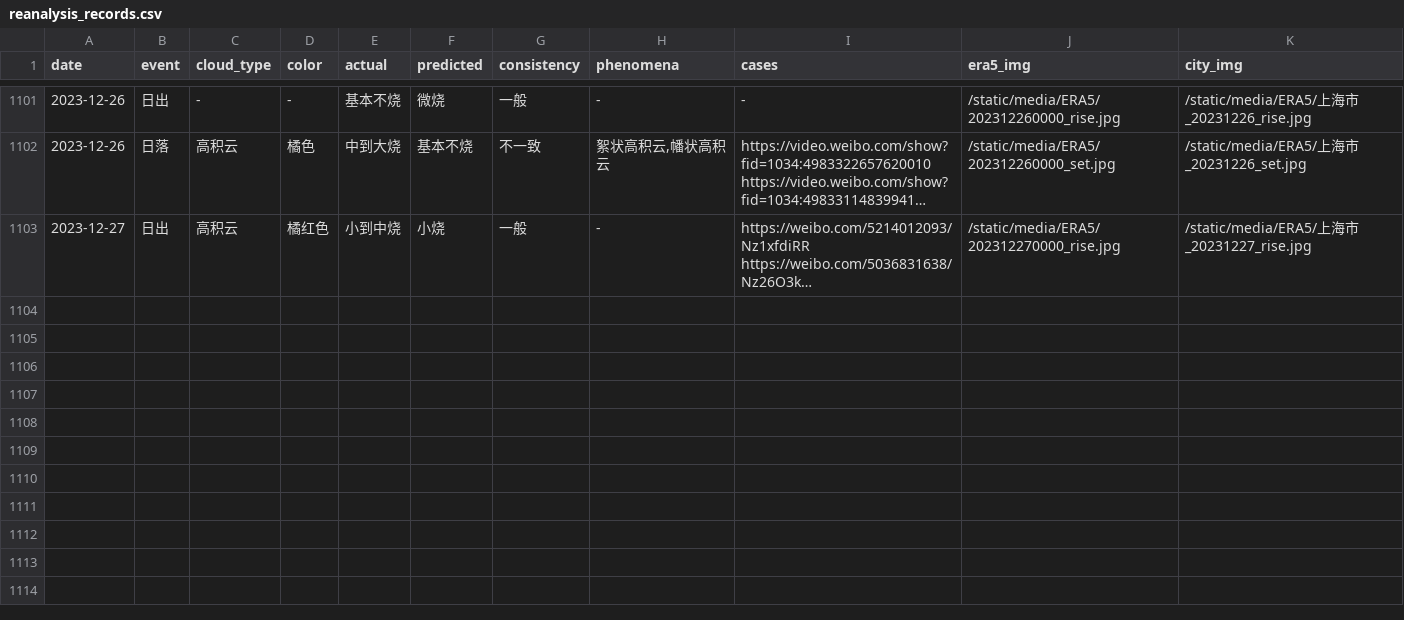
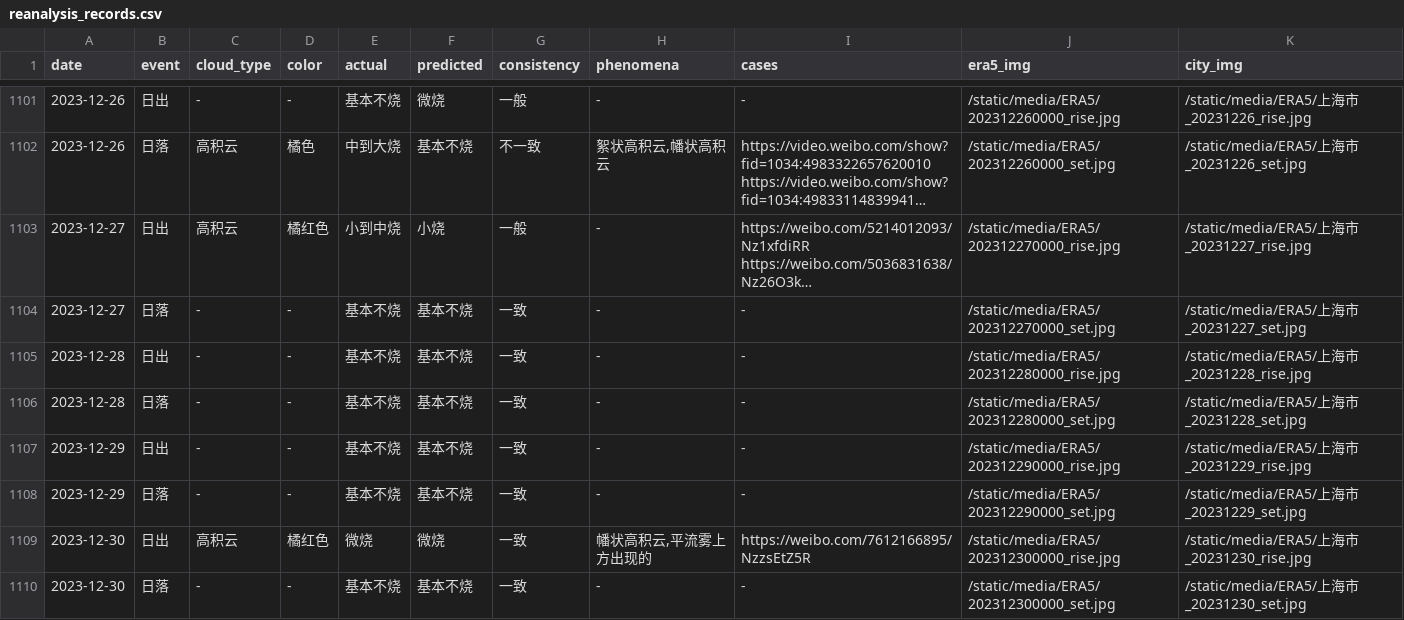
Before and after one commit to lyuzixi/sunglow, a CSV file: Skyglow/data/reanalysis_records.csv, drawn as a sheet; only a part is shown, gaps mark what is left out; long unchanged cells end in …; the diff names each change by its address in the sheet, - before the commit and + after, or states it on an @@ line.

Commit message:
同步：Skyglow/data/reanalysis_records.csv

```diff
--- a/Skyglow/data/reanalysis_records.csv
+++ b/Skyglow/data/reanalysis_records.csv
+row 1104: 2023-12-27 | 日落 | - | - | 基本不烧 | 基本不烧 | 一致 | - | - | /static/media/ERA5/202312270000_set.jpg | /static/media/ERA5/上海市_20231227_set.jpg
+row 1105: 2023-12-28 | 日出 | - | - | 基本不烧 | 基本不烧 | 一致 | - | - | /static/media/ERA5/202312280000_rise.jpg | /static/media/ERA5/上海市_20231228_rise.jpg
+row 1106: 2023-12-28 | 日落 | - | - | 基本不烧 | 基本不烧 | 一致 | - | - | /static/media/ERA5/202312280000_set.jpg | /static/media/ERA5/上海市_20231228_set.jpg
+row 1107: 2023-12-29 | 日出 | - | - | 基本不烧 | 基本不烧 | 一致 | - | - | /static/media/ERA5/202312290000_rise.jpg | /static/media/ERA5/上海市_20231229_rise.jpg
+row 1108: 2023-12-29 | 日落 | - | - | 基本不烧 | 基本不烧 | 一致 | - | - | /static/media/ERA5/202312290000_set.jpg | /static/media/ERA5/上海市_20231229_set.jpg
+row 1109: 2023-12-30 | 日出 | 高积云 | 橘红色 | 微烧 | 微烧 | 一致 | 幡状高积云,平流雾上方出现的 | https://weibo.com/7612166895/NzzsEtZ5R | /static/media/ERA5/202312300000_rise.jpg | /static/media/ERA5/上海市_20231230_rise.jpg
+row 1110: 2023-12-30 | 日落 | - | - | 基本不烧 | 基本不烧 | 一致 | - | - | /static/media/ERA5/202312300000_set.jpg | /static/media/ERA5/上海市_20231230_set.jpg
```
